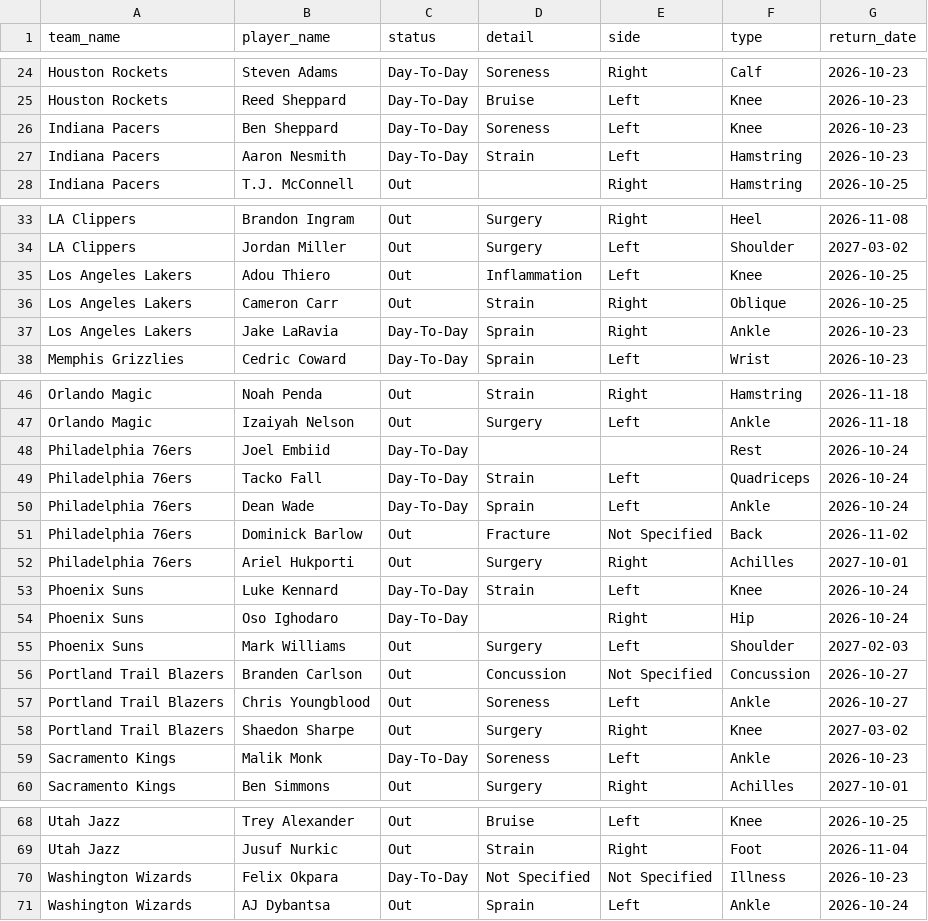
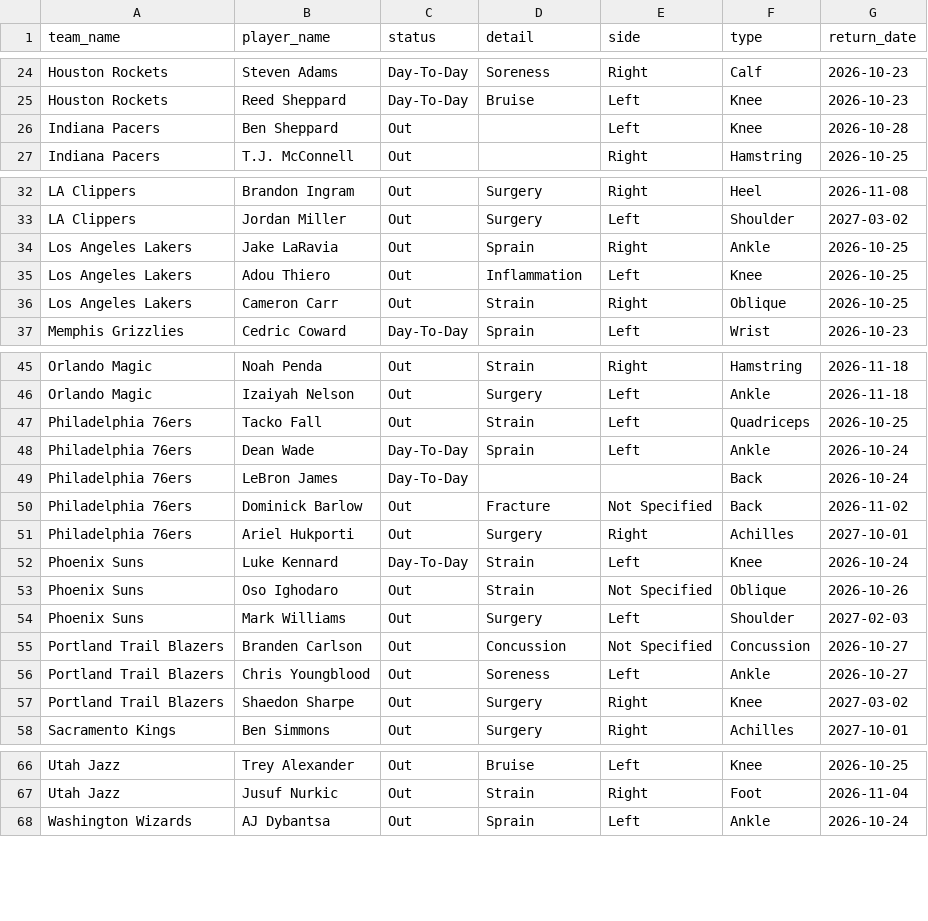
Before and after one commit to Thakky001/NBA, a CSV file: data/raw/espn_injuries.csv, drawn as a sheet; only a part is shown, gaps mark what is left out; the diff covers the shown part only.

```diff
--- a/data/raw/espn_injuries.csv
+++ b/data/raw/espn_injuries.csv
@@ -25,4 +25,3 @@ Houston Rockets,Steven Adams,Day-To-Day,Soreness,Right,Calf,2026-10-23
 Houston Rockets,Reed Sheppard,Day-To-Day,Bruise,Left,Knee,2026-10-23
-Indiana Pacers,Ben Sheppard,Day-To-Day,Soreness,Left,Knee,2026-10-23
-Indiana Pacers,Aaron Nesmith,Day-To-Day,Strain,Left,Hamstring,2026-10-23
+Indiana Pacers,Ben Sheppard,Out,,Left,Knee,2026-10-28
 Indiana Pacers,T.J. McConnell,Out,,Right,Hamstring,2026-10-25
@@ -34,5 +33,5 @@ LA Clippers,Brandon Ingram,Out,Surgery,Right,Heel,2026-11-08
 LA Clippers,Jordan Miller,Out,Surgery,Left,Shoulder,2027-03-02
+Los Angeles Lakers,Jake LaRavia,Out,Sprain,Right,Ankle,2026-10-25
 Los Angeles Lakers,Adou Thiero,Out,Inflammation,Left,Knee,2026-10-25
 Los Angeles Lakers,Cameron Carr,Out,Strain,Right,Oblique,2026-10-25
-Los Angeles Lakers,Jake LaRavia,Day-To-Day,Sprain,Right,Ankle,2026-10-23
 Memphis Grizzlies,Cedric Coward,Day-To-Day,Sprain,Left,Wrist,2026-10-23
@@ -47,5 +46,5 @@ Orlando Magic,Noah Penda,Out,Strain,Right,Hamstring,2026-11-18
 Orlando Magic,Izaiyah Nelson,Out,Surgery,Left,Ankle,2026-11-18
-Philadelphia 76ers,Joel Embiid,Day-To-Day,,,Rest,2026-10-24
-Philadelphia 76ers,Tacko Fall,Day-To-Day,Strain,Left,Quadriceps,2026-10-24
+Philadelphia 76ers,Tacko Fall,Out,Strain,Left,Quadriceps,2026-10-25
 Philadelphia 76ers,Dean Wade,Day-To-Day,Sprain,Left,Ankle,2026-10-24
+Philadelphia 76ers,LeBron James,Day-To-Day,,,Back,2026-10-24
 Philadelphia 76ers,Dominick Barlow,Out,Fracture,Not Specified,Back,2026-11-02
@@ -53,3 +52,3 @@ Philadelphia 76ers,Ariel Hukporti,Out,Surgery,Right,Achilles,2027-10-01
 Phoenix Suns,Luke Kennard,Day-To-Day,Strain,Left,Knee,2026-10-24
-Phoenix Suns,Oso Ighodaro,Day-To-Day,,Right,Hip,2026-10-24
+Phoenix Suns,Oso Ighodaro,Out,Strain,Not Specified,Oblique,2026-10-26
 Phoenix Suns,Mark Williams,Out,Surgery,Left,Shoulder,2027-02-03
@@ -58,3 +57,2 @@ Portland Trail Blazers,Chris Youngblood,Out,Soreness,Left,Ankle,2026-10-27
 Portland Trail Blazers,Shaedon Sharpe,Out,Surgery,Right,Knee,2027-03-02
-Sacramento Kings,Malik Monk,Day-To-Day,Soreness,Left,Ankle,2026-10-23
 Sacramento Kings,Ben Simmons,Out,Surgery,Right,Achilles,2027-10-01
@@ -69,3 +67,2 @@ Utah Jazz,Trey Alexander,Out,Bruise,Left,Knee,2026-10-25
 Utah Jazz,Jusuf Nurkic,Out,Strain,Right,Foot,2026-11-04
-Washington Wizards,Felix Okpara,Day-To-Day,Not Specified,Not Specified,Illness,2026-10-23
 Washington Wizards,AJ Dybantsa,Out,Sprain,Left,Ankle,2026-10-24
```
Also changed, not shown: 6 edited cells elsewhere in this file, 2 other files.
